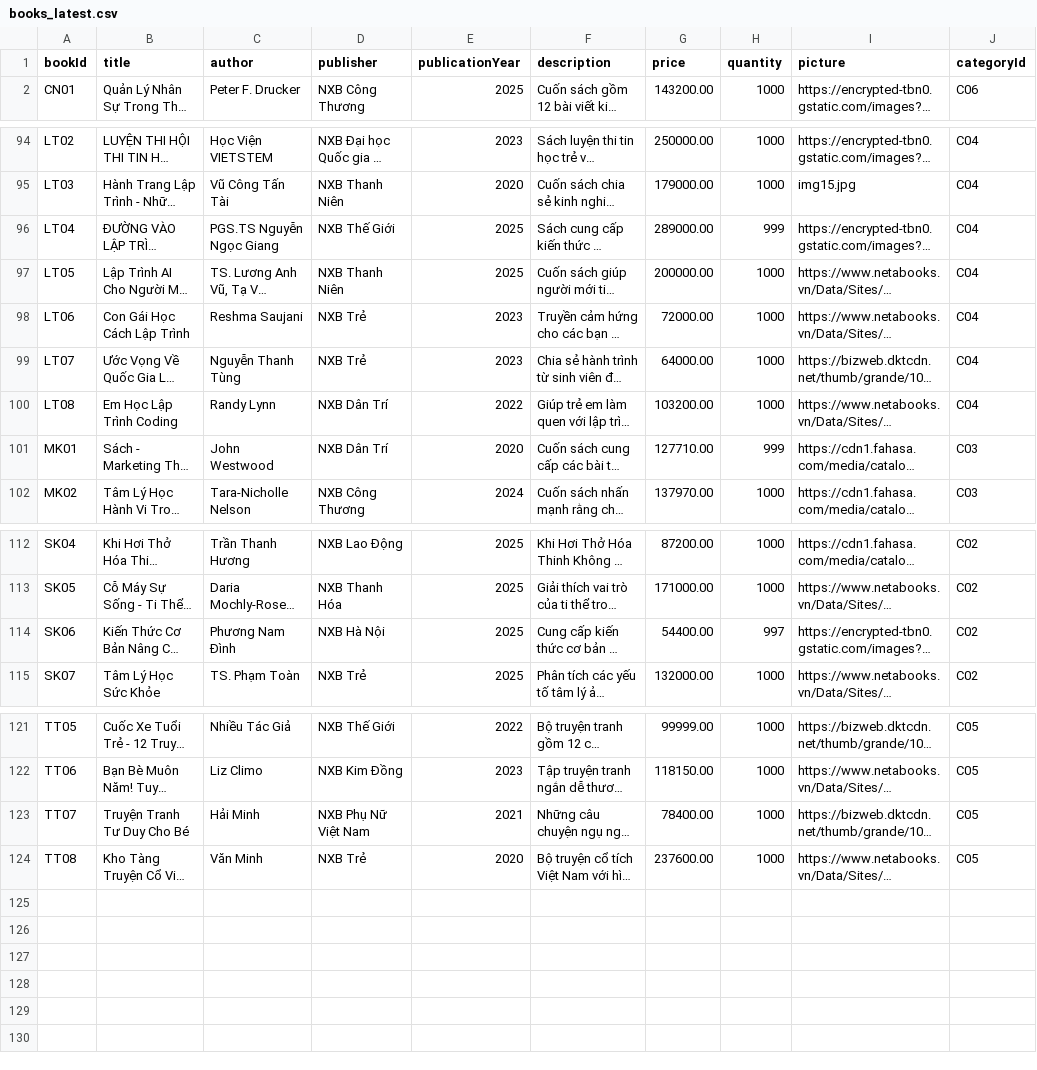
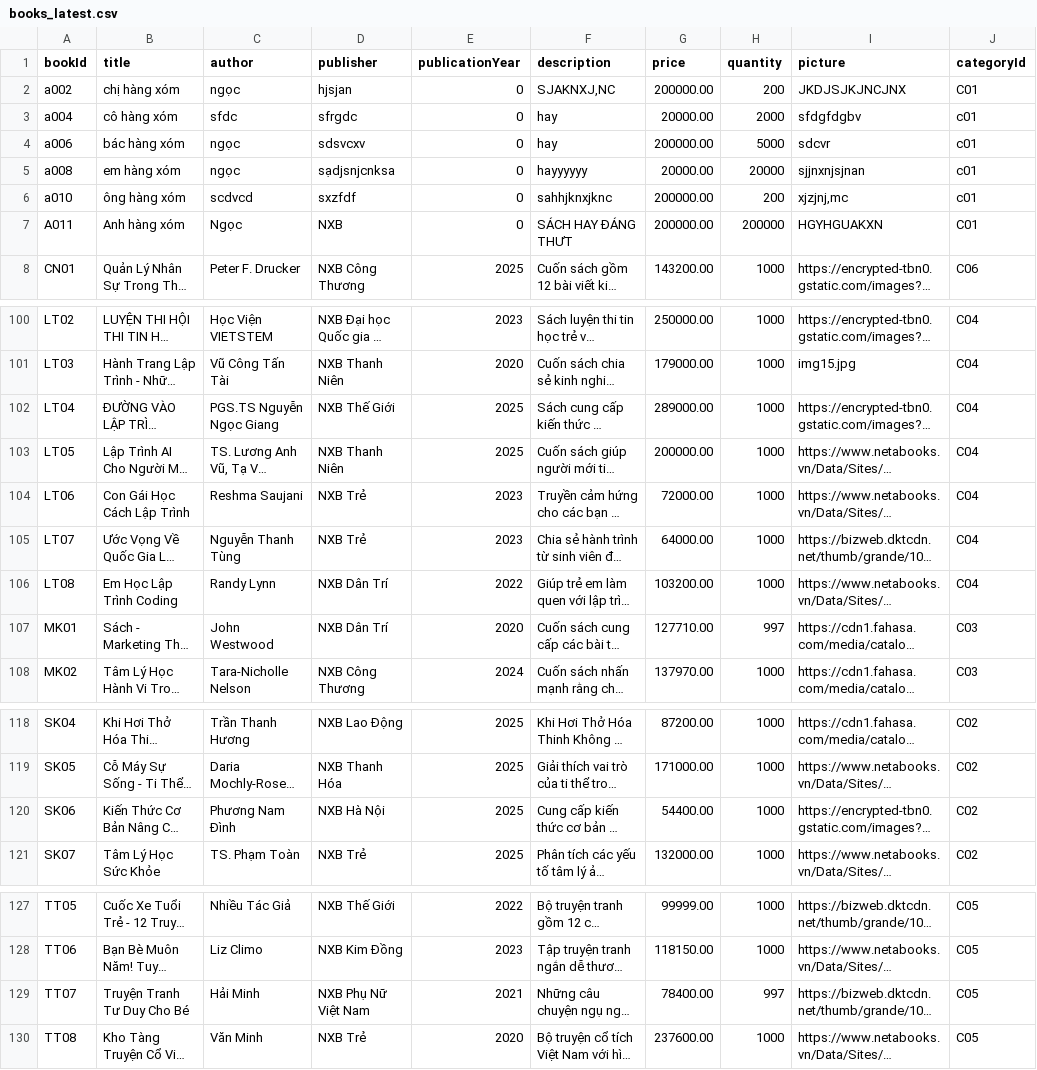
Before and after one commit to NgocHuynh1509/App_BookstoreUTE, a CSV file: ute_bookstore_python/books_latest.csv, drawn as a sheet; only a part is shown, gaps mark what is left out; long unchanged cells end in …; addresses are those after the commit; the diff names each change by its address in the sheet, - before the commit and + after, or states it on an @@ line.

```diff
--- a/ute_bookstore_python/books_latest.csv
+++ b/ute_bookstore_python/books_latest.csv
+row 2: a002 | chị hàng xóm | ngọc | hjsjan | 0 | SJAKNXJ,NC | 200000.00 | 200 | JKDJSJKJNCJNX | C01
+row 3: a004 | cô hàng xóm | sfdc | sfrgdc | 0 | hay | 20000.00 | 2000 | sfdgfdgbv | c01
+row 4: a006 | bác hàng xóm | ngọc | sdsvcxv | 0 | hay | 200000.00 | 5000 | sdcvr | c01
+row 5: a008 | em hàng xóm | ngọc | sạdjsnjcnksa | 0 | hayyyyyy | 20000.00 | 20000 | sjjnxnjsjnan | c01
+row 6: a010 | ông hàng xóm | scdvcd | sxzfdf | 0 | sahhjknxjknc | 200000.00 | 200 | xjzjnj,mc | c01
+row 7: A011 | Anh hàng xóm | Ngọc | NXB | 0 | SÁCH HAY ĐÁNG THƯT | 200000.00 | 200000 | HGYHGUAKXN | C01
-H102 (quantity): 999
+H102 (quantity): 1000
-H107 (quantity): 999
+H107 (quantity): 997
-H120 (quantity): 997
+H120 (quantity): 1000
-H129 (quantity): 1000
+H129 (quantity): 997
```
Also changed, not shown: 6 other files.
